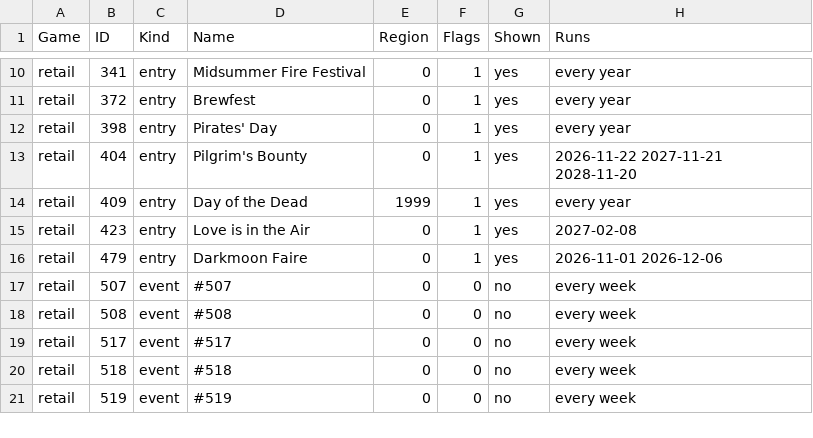
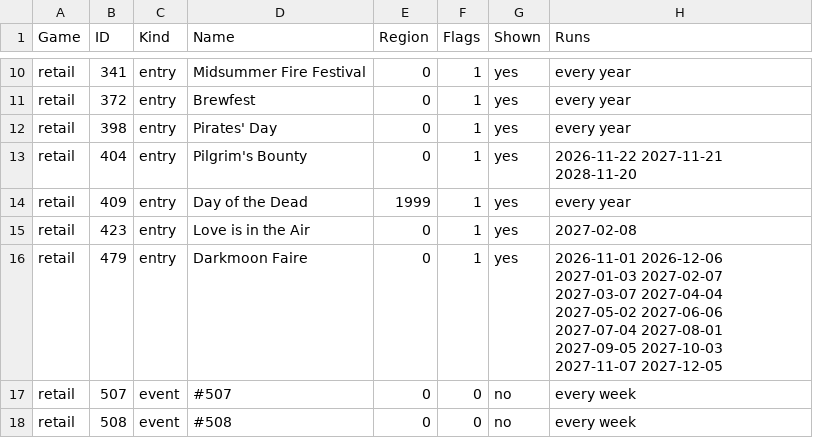
Before and after one commit to AlistairJM/QuestCompletist, a CSV file: docs/plans/calendar-baseline-rows.csv, drawn as a sheet; only a part is shown, gaps mark what is left out; the shorter side is filled out with more unchanged rows; the diff covers the shown part only.

```diff
--- a/docs/plans/calendar-baseline-rows.csv
+++ b/docs/plans/calendar-baseline-rows.csv
@@ -15,3 +15,3 @@
 "retail","423","entry","Love is in the Air","0","1","yes","2027-02-08"
-"retail","479","entry","Darkmoon Faire","0","1","yes","2026-11-01 2026-12-06"
+"retail","479","entry","Darkmoon Faire","0","1","yes","2026-11-01 2026-12-06 2027-01-03 2027-02-07 2027-03-07 2027-04-04 2027-05-02 2027-06-06 2027-07-04 2027-08-01 2027-09-05 2027-10-03 2027-11-07 2027-12-05"
 "retail","507","event","#507","0","0","no","every week"
```
Also changed, not shown: 12 removed rows elsewhere in this file, docs/plans/calendar-baseline.csv, 1 other file.
